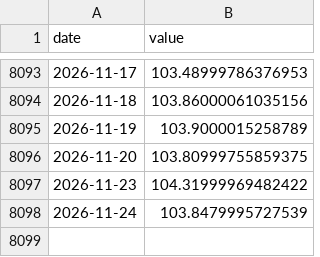
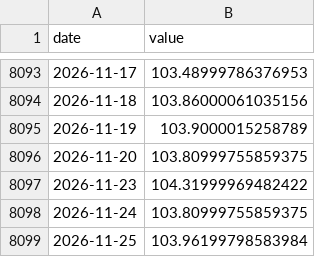
Before and after one commit to adveetag-sys/macro-dashboard, a CSV file: data/raw/dxy.csv, drawn as a sheet; only a part is shown, gaps mark what is left out.

Commit message:
Data update 2026-11-25

```diff
--- a/data/raw/dxy.csv
+++ b/data/raw/dxy.csv
@@ -8097,2 +8097,3 @@ date,value
 2026-11-23,104.31999969482422
-2026-11-24,103.8479995727539
+2026-11-24,103.80999755859375
+2026-11-25,103.96199798583984
```
Also changed, not shown: data/raw/brent_y.csv, data/raw/inr_y.csv, 14 other files.
